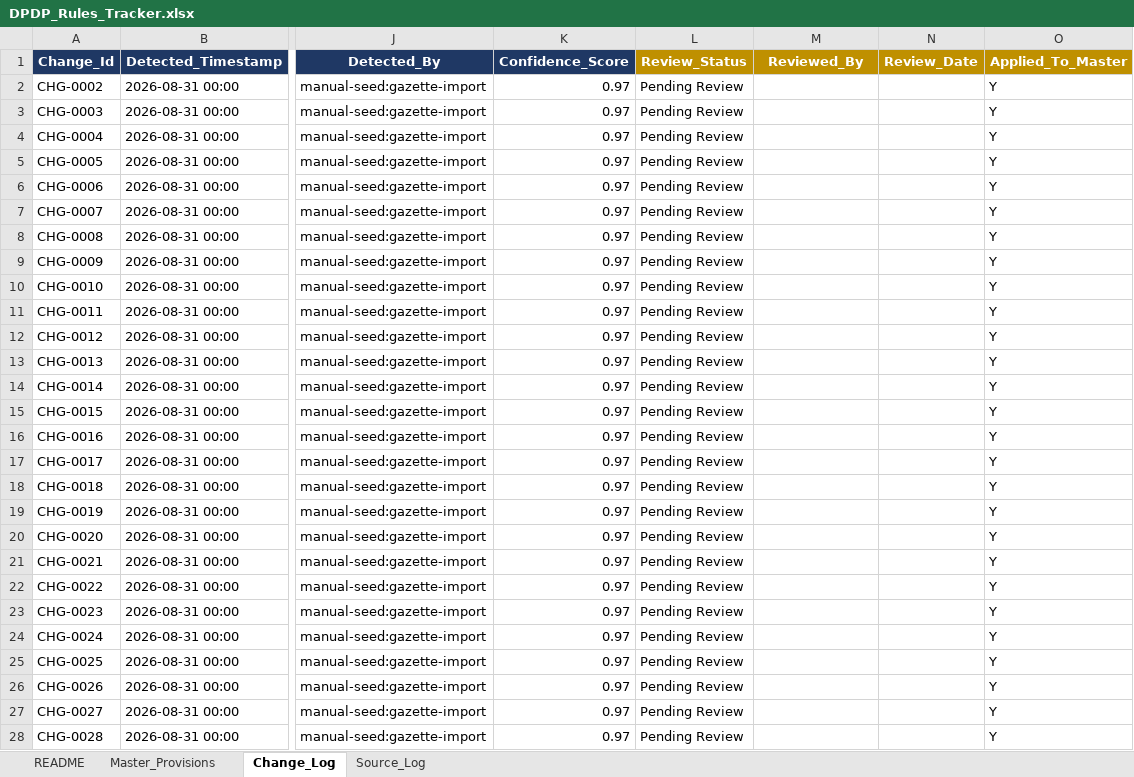
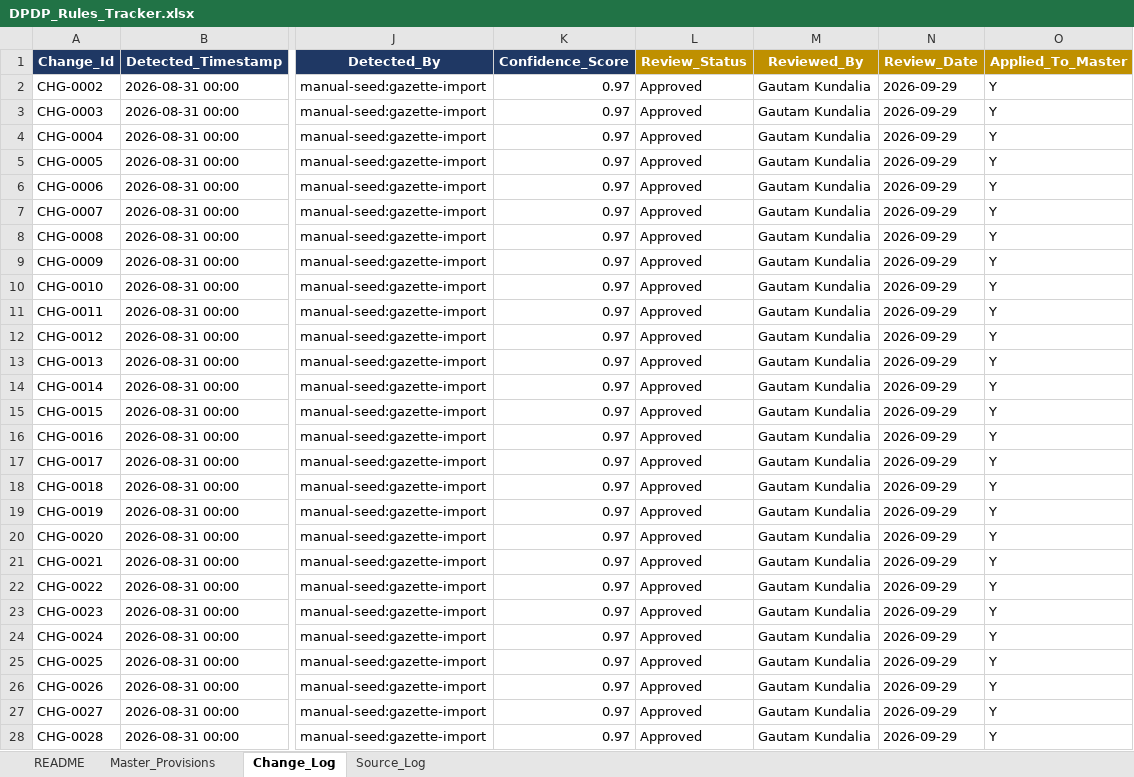
Before and after one commit to Gautam-Kundalia/dpdpa-rbi-ai-aut, an Excel workbook: data/DPDP_Rules_Tracker.xlsx, sheet Change_Log, drawn as a sheet; only a part is shown, gaps mark what is left out; values as stored, in another font and other column widths than the file's, no borders; the diff covers the shown part only; the diff names each change by its address in the sheet, - before the commit and + after, or states it on an @@ line.

```diff
--- a/data/DPDP_Rules_Tracker.xlsx (sheet Change_Log)
+++ b/data/DPDP_Rules_Tracker.xlsx (sheet Change_Log)
-L2:L28 (Review_Status): Pending Review
+L2:L28 (Review_Status): Approved
-M2:M28 (Reviewed_By): (empty)
+M2:M28 (Reviewed_By): Gautam Kundalia
-N2:N28 (Review_Date): (empty)
+N2:N28 (Review_Date): 2026-09-29
```
Also changed, not shown: 345 edited cells elsewhere in this sheet, sheet Master_Provisions, sheet Source_Log, 3 other files.
